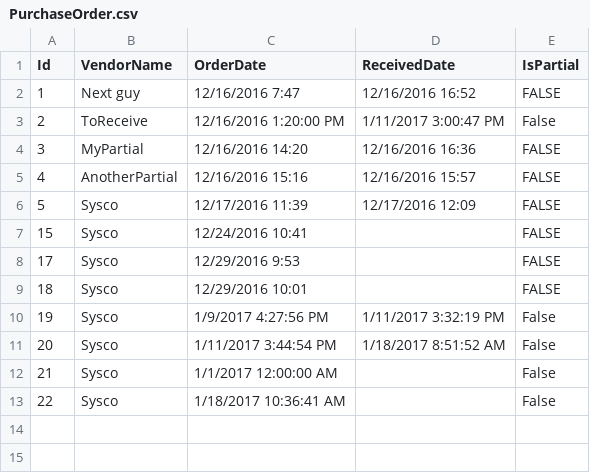
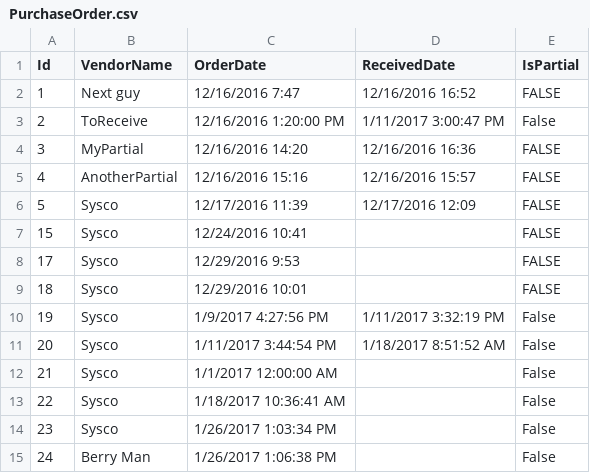
Before and after one commit to adhurjaty/BuddhaBowls, a CSV file: Data/PurchaseOrder.csv, drawn as a sheet.

```diff
--- a/Data/PurchaseOrder.csv
+++ b/Data/PurchaseOrder.csv
@@ -13 +13,3 @@ Id,VendorName,OrderDate,ReceivedDate,IsPartial
 22,Sysco,1/18/2017 10:36:41 AM,,False
+23,Sysco,1/26/2017 1:03:34 PM,,False
+24,Berry Man,1/26/2017 1:06:38 PM,,False
```
Also changed, not shown: Data/InventoryItem.csv, Data/Recipes/New England Clam Chowder.csv, 26 other files.
